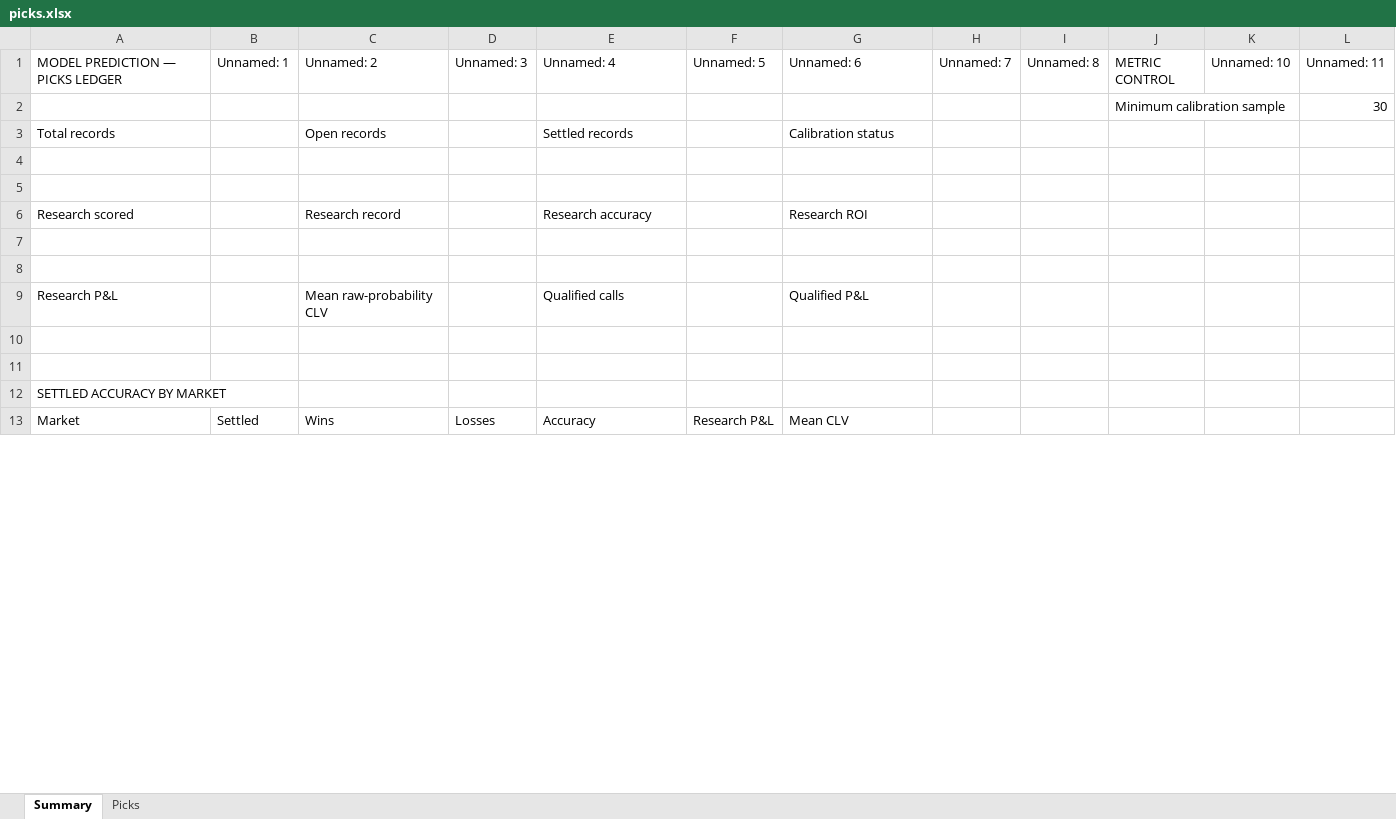
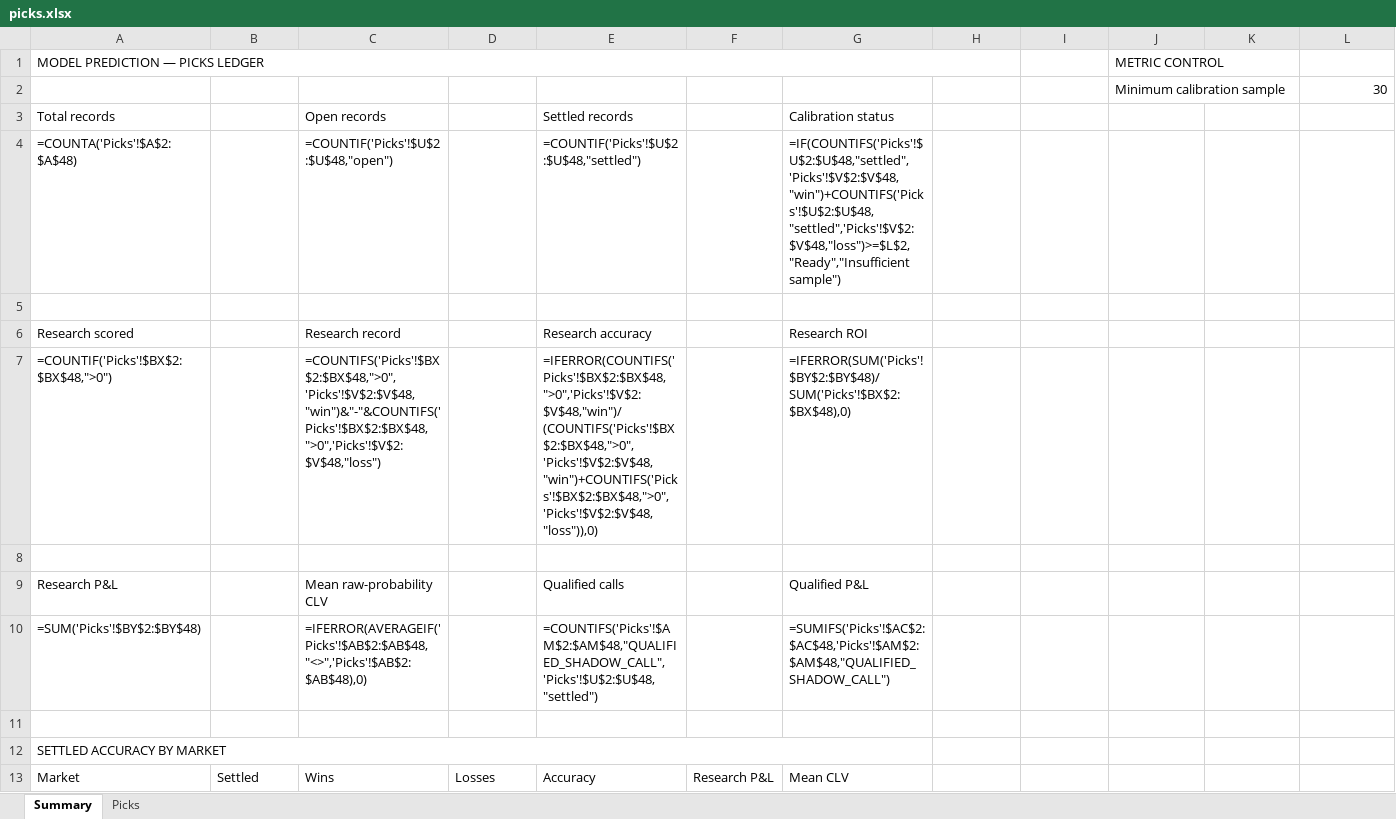
Before and after one commit to Vc9002/model-prediction, an Excel workbook: data/picks.xlsx, sheet Summary, drawn as a sheet; only a part is shown; values as stored, in another font and other column widths than the file's, no cell formats; formulas without a stored value are shown as written; removed rows and columns are numbered as before the commit, all else as after; the diff covers the shown part only; the diff names each change by its address in the sheet, - before the commit and + after, or states it on an @@ line.

```diff
--- a/data/picks.xlsx (sheet Summary)
+++ b/data/picks.xlsx (sheet Summary)
-row 1: MODEL PREDICTION — PICKS LEDGER | Unnamed: 1 | Unnamed: 2 | Unnamed: 3 | Unnamed: 4 | Unnamed: 5 | Unnamed: 6 | Unnamed: 7 | Unnamed: 8 | METRIC CONTROL | Unnamed: 10 | Unnamed: 11
+row 1: MODEL PREDICTION — PICKS LEDGER |  |  |  |  |  |  |  |  | METRIC CONTROL
-row 4: (empty)
+row 4: =COUNTA('Picks'!$A$2:$A$48) |  | =COUNTIF('Picks'!$U$2:$U$48,"open") |  | =COUNTIF('Picks'!$U$2:$U$48,"settled") |  | =IF(COUNTIFS('Picks'!$U$2:$U$48,"settled",'Picks'!$V$2:$V$48,"win")+COUNTIFS('Picks'!$U$2:$U$48,"settled",'Picks'!$V$2:$V$48,"loss")>=$L$2,"Ready","Insufficient sample")
-row 7: (empty)
+row 7: =COUNTIF('Picks'!$BX$2:$BX$48,">0") |  | =COUNTIFS('Picks'!$BX$2:$BX$48,">0",'Picks'!$V$2:$V$48,"win")&"-"&COUNTIFS('Picks'!$BX$2:$BX$48,">0",'Picks'!$V$2:$V$48,"loss") |  | =IFERROR(COUNTIFS('Picks'!$BX$2:$BX$48,">0",'Picks'!$V$2:$V$48,"win")/(COUNTIFS('Picks'!$BX$2:$BX$48,">0",'Picks'!$V$2:$V$48,"win")+COUNTIFS('Picks'!$BX$2:$BX$48,">0",'Picks'!$V$2:$V$48,"loss")),0) |  | =IFERROR(SUM('Picks'!$BY$2:$BY$48)/SUM('Picks'!$BX$2:$BX$48),0)
-row 10: (empty)
+row 10: =SUM('Picks'!$BY$2:$BY$48) |  | =IFERROR(AVERAGEIF('Picks'!$AB$2:$AB$48,"<>",'Picks'!$AB$2:$AB$48),0) |  | =COUNTIFS('Picks'!$AM$2:$AM$48,"QUALIFIED_SHADOW_CALL",'Picks'!$U$2:$U$48,"settled") |  | =SUMIFS('Picks'!$AC$2:$AC$48,'Picks'!$AM$2:$AM$48,"QUALIFIED_SHADOW_CALL")
+A12:G12 merged
```
Also changed, not shown: 3 added rows, 3 removed rows and merged cells elsewhere in this sheet, sheet Picks, cell formats, data/flat_picks.xlsx.
